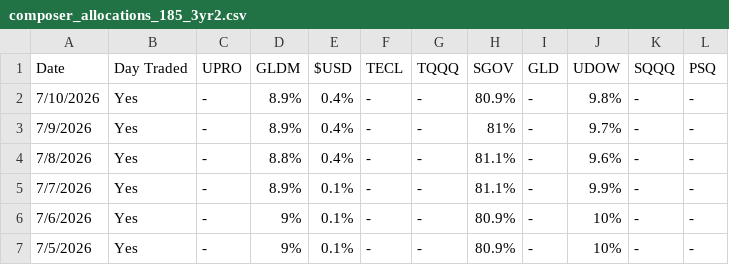
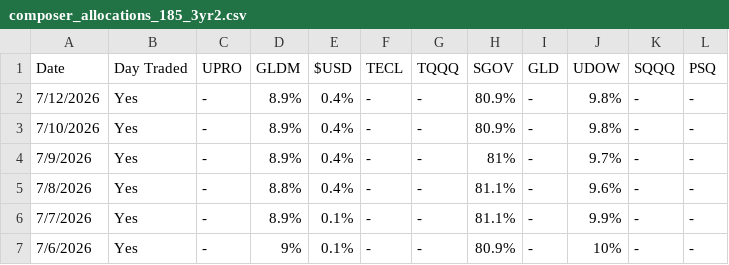
Before and after one commit to brianlee8309/blee-quant-site, a CSV file: composer_allocations_185_3yr2.csv, drawn as a sheet; only a part is shown; the shorter side is filled out with more unchanged rows; the diff names each change by its address in the sheet, - before the commit and + after, or states it on an @@ line.

```diff
--- a/composer_allocations_185_3yr2.csv
+++ b/composer_allocations_185_3yr2.csv
+row 2: 7/12/2026 | Yes | - | 8.9% | 0.4% | - | - | 80.9% | - | 9.8% | - | -
```
Also changed, not shown: composer_allocations_185v2.csv, composer_allocations_186fd65.csv, 21 other files.
